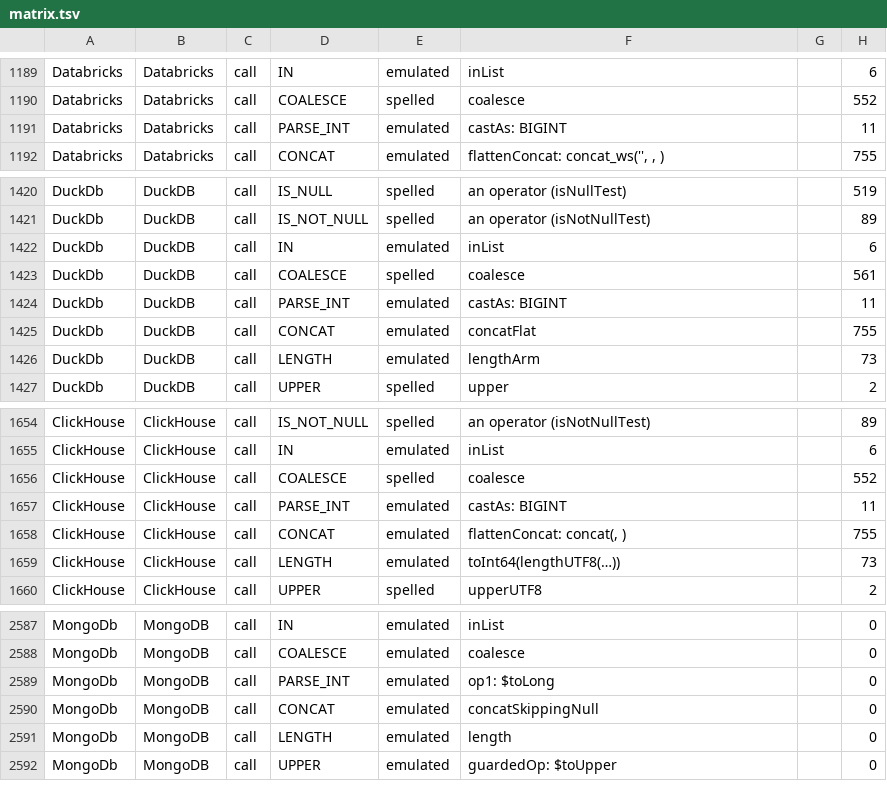
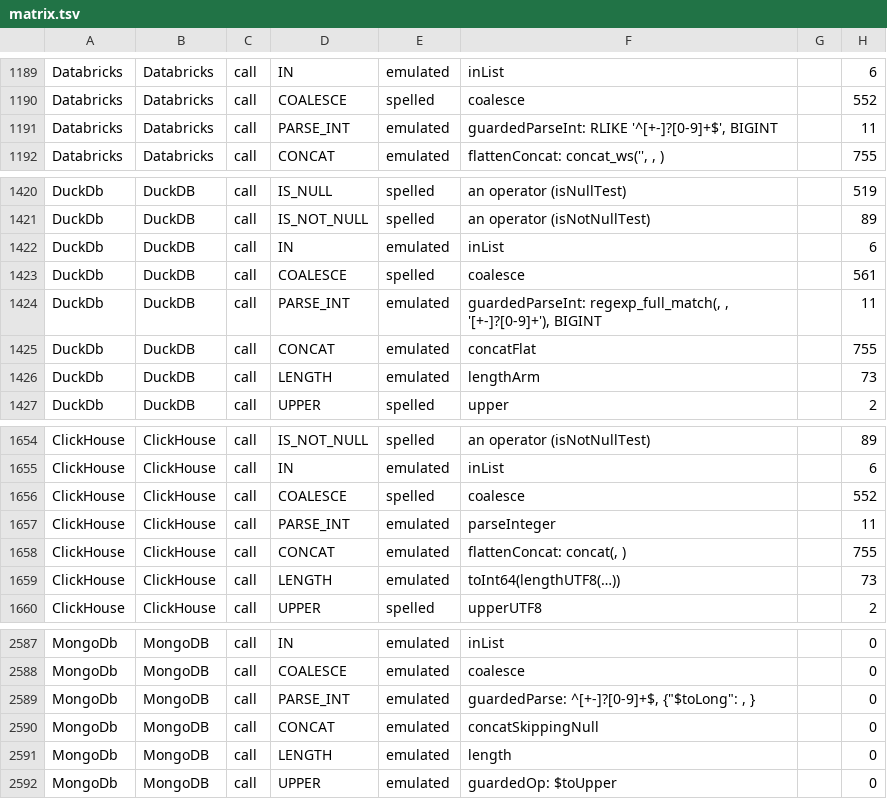
Before and after one commit to neema2/legend-lite, a TSV file: docs/dialect-capability/matrix.tsv, drawn as a sheet; only a part is shown, gaps mark what is left out; the diff covers the shown part only.

```diff
--- a/docs/dialect-capability/matrix.tsv
+++ b/docs/dialect-capability/matrix.tsv
@@ -1190,3 +1190,3 @@ Databricks	Databricks	call	IN	emulated	inList		6
 Databricks	Databricks	call	COALESCE	spelled	coalesce		552
-Databricks	Databricks	call	PARSE_INT	emulated	castAs: BIGINT		11
+Databricks	Databricks	call	PARSE_INT	emulated	guardedParseInt:  RLIKE '^[+-]?[0-9]+$', BIGINT		11
 Databricks	Databricks	call	CONCAT	emulated	flattenConcat: concat_ws('', , )		755
@@ -1423,3 +1423,3 @@ DuckDb	DuckDB	call	IN	emulated	inList		6
 DuckDb	DuckDB	call	COALESCE	spelled	coalesce		561
-DuckDb	DuckDB	call	PARSE_INT	emulated	castAs: BIGINT		11
+DuckDb	DuckDB	call	PARSE_INT	emulated	guardedParseInt: regexp_full_match(, , '[+-]?[0-9]+'), BIGINT		11
 DuckDb	DuckDB	call	CONCAT	emulated	concatFlat		755
@@ -1656,3 +1656,3 @@ ClickHouse	ClickHouse	call	IN	emulated	inList		6
 ClickHouse	ClickHouse	call	COALESCE	spelled	coalesce		552
-ClickHouse	ClickHouse	call	PARSE_INT	emulated	castAs: BIGINT		11
+ClickHouse	ClickHouse	call	PARSE_INT	emulated	parseInteger		11
 ClickHouse	ClickHouse	call	CONCAT	emulated	flattenConcat: concat(, )		755
@@ -2588,3 +2588,3 @@ MongoDb	MongoDB	call	IN	emulated	inList		0
 MongoDb	MongoDB	call	COALESCE	emulated	coalesce		0
-MongoDb	MongoDB	call	PARSE_INT	emulated	op1: $toLong		0
+MongoDb	MongoDB	call	PARSE_INT	emulated	guardedParse: ^[+-]?[0-9]+$, {"$toLong": , }		0
 MongoDb	MongoDB	call	CONCAT	emulated	concatSkippingNull		0
```
Also changed, not shown: 5 edited cells elsewhere in this file, 1 other file.
